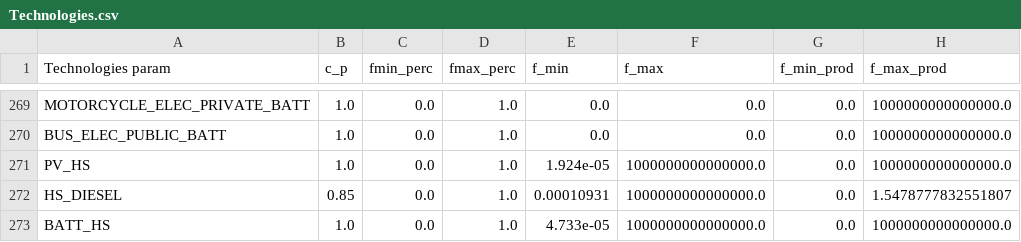
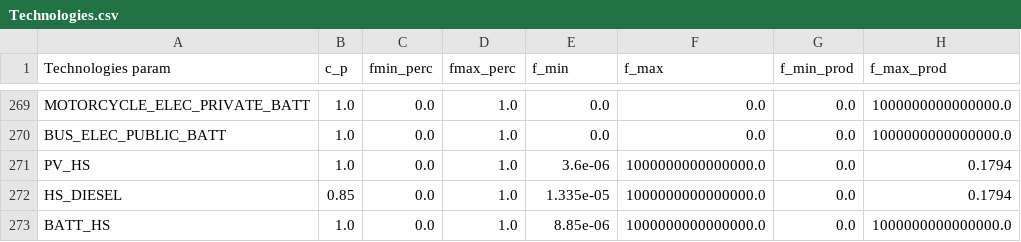
Before and after one commit to Valentine-Bernaerts/bolivia-energy-data, a CSV file: analyse data ramp/reality_access/output_energyscope/C1/Technologies.csv, drawn as a sheet; only a part is shown, gaps mark what is left out.

```diff
--- a/analyse data ramp/reality_access/output_energyscope/C1/Technologies.csv
+++ b/analyse data ramp/reality_access/output_energyscope/C1/Technologies.csv
@@ -270,4 +270,4 @@ MOTORCYCLE_ELEC_PRIVATE_BATT;1.0;0.0;1.0;0.0;0.0;0.0;1000000000000000.0
 BUS_ELEC_PUBLIC_BATT;1.0;0.0;1.0;0.0;0.0;0.0;1000000000000000.0
-PV_HS;1.0;0.0;1.0;1.924e-05;1000000000000000.0;0.0;1000000000000000.0
-HS_DIESEL;0.85;0.0;1.0;0.00010931;1000000000000000.0;0.0;1.5478777832551807
-BATT_HS;1.0;0.0;1.0;4.733e-05;1000000000000000.0;0.0;1000000000000000.0
+PV_HS;1.0;0.0;1.0;3.6e-06;1000000000000000.0;0.0;0.1794
+HS_DIESEL;0.85;0.0;1.0;1.335e-05;1000000000000000.0;0.0;0.1794
+BATT_HS;1.0;0.0;1.0;8.85e-06;1000000000000000.0;0.0;1000000000000000.0
```
Also changed, not shown: analyse data ramp/reality_access/output_energyscope/C2/Technologies.csv, analyse data ramp/sufficiency/output_energyscope/C2/Technologies.csv, 46 other files.
